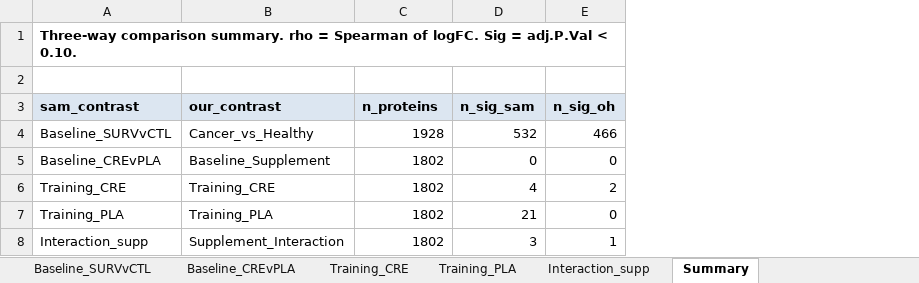
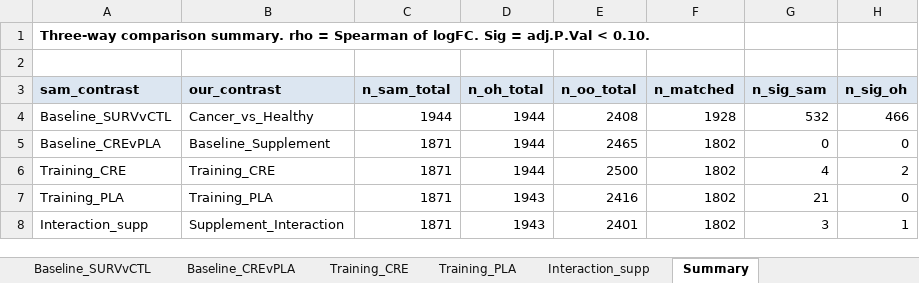
Before and after one commit to Dustyn-T-Lewis/CvH_2026, an Excel workbook: 02-03_Sam's_Results/our_rerun/c_data/comparison_3way.xlsx, sheet Summary, drawn as a sheet; only a part is shown; values as stored, in another font and other column widths than the file's, no borders; addresses are those after the commit; the diff names each change by its address in the sheet, - before the commit and + after, or states it on an @@ line.

Commit message:
fix: address code-review feedback on Sam-rerun scripts

```diff
--- a/02-03_Sam's_Results/our_rerun/c_data/comparison_3way.xlsx (sheet Summary)
+++ b/02-03_Sam's_Results/our_rerun/c_data/comparison_3way.xlsx (sheet Summary)
+column C (n_sam_total), rows 4-8: 1944 | 1871 | 1871 | 1871 | 1871
+column D (n_oh_total), rows 4-8: 1944 | 1944 | 1944 | 1943 | 1943
+column E (n_oo_total), rows 4-8: 2408 | 2465 | 2500 | 2416 | 2401
-F3: n_proteins
+F3: n_matched
```
Also changed, not shown: 5 other files.
